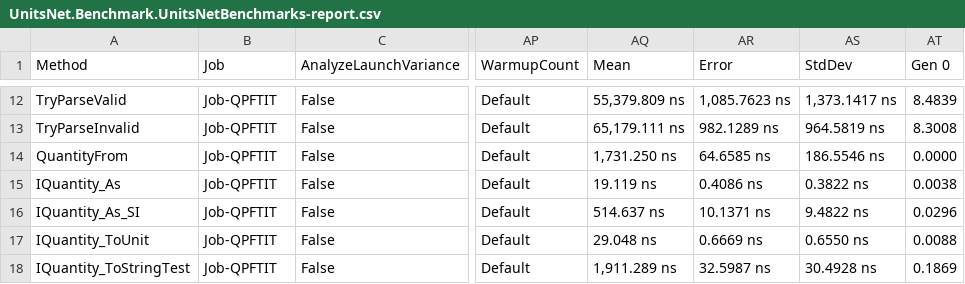
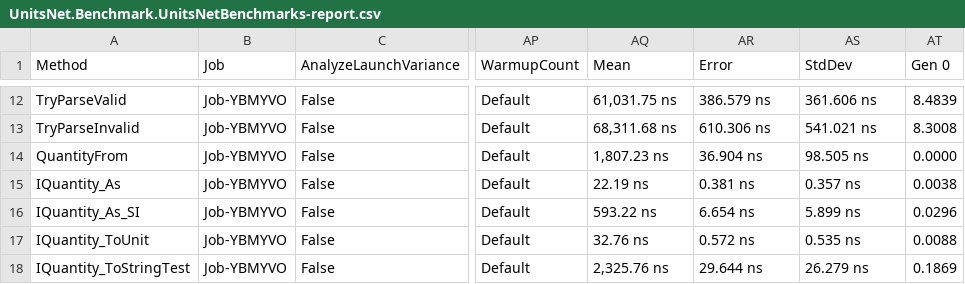
Before and after one commit to lipchev/UnitsNet-Benchmarks, a CSV file: benchmarks/net472/results/UnitsNet.Benchmark.UnitsNetBenchmarks-report.csv, drawn as a sheet; only a part is shown, gaps mark what is left out; the diff covers the shown part only; the diff names each change by its address in the sheet, - before the commit and + after, or states it on an @@ line.

```diff
--- a/benchmarks/net472/results/UnitsNet.Benchmark.UnitsNetBenchmarks-report.csv
+++ b/benchmarks/net472/results/UnitsNet.Benchmark.UnitsNetBenchmarks-report.csv
-B12:B18 (Job): Job-QPFTIT
+B12:B18 (Job): Job-YBMYVO
-AQ12 (Mean): 55,379.809 ns
+AQ12 (Mean): 61,031.75 ns
-AR12 (Error): 1,085.7623 ns
+AR12 (Error): 386.579 ns
-AS12 (StdDev): 1,373.1417 ns
+AS12 (StdDev): 361.606 ns
-AQ13 (Mean): 65,179.111 ns
+AQ13 (Mean): 68,311.68 ns
-AR13 (Error): 982.1289 ns
+AR13 (Error): 610.306 ns
-AS13 (StdDev): 964.5819 ns
+AS13 (StdDev): 541.021 ns
-AQ14 (Mean): 1,731.250 ns
+AQ14 (Mean): 1,807.23 ns
-AR14 (Error): 64.6585 ns
+AR14 (Error): 36.904 ns
-AS14 (StdDev): 186.5546 ns
+AS14 (StdDev): 98.505 ns
-AQ15 (Mean): 19.119 ns
+AQ15 (Mean): 22.19 ns
-AR15 (Error): 0.4086 ns
+AR15 (Error): 0.381 ns
-AS15 (StdDev): 0.3822 ns
+AS15 (StdDev): 0.357 ns
-AQ16 (Mean): 514.637 ns
+AQ16 (Mean): 593.22 ns
-AR16 (Error): 10.1371 ns
+AR16 (Error): 6.654 ns
-AS16 (StdDev): 9.4822 ns
+AS16 (StdDev): 5.899 ns
-AQ17 (Mean): 29.048 ns
+AQ17 (Mean): 32.76 ns
-AR17 (Error): 0.6669 ns
+AR17 (Error): 0.572 ns
-AS17 (StdDev): 0.6550 ns
+AS17 (StdDev): 0.535 ns
-AQ18 (Mean): 1,911.289 ns
+AQ18 (Mean): 2,325.76 ns
-AR18 (Error): 32.5987 ns
+AR18 (Error): 29.644 ns
-AS18 (StdDev): 30.4928 ns
+AS18 (StdDev): 26.279 ns
```
Also changed, not shown: 41 edited cells elsewhere in this file, 5 other files.
